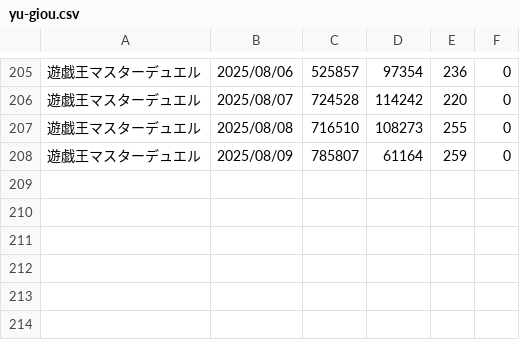
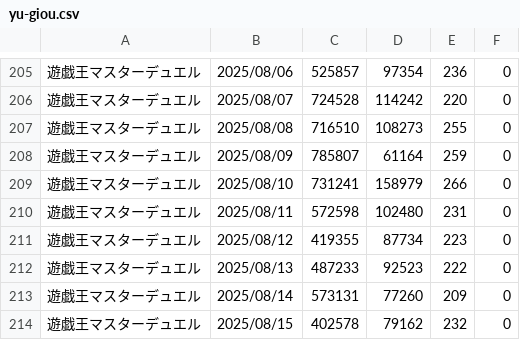
Before and after one commit to iwakiridrcm/youtube-find, a CSV file: yu-giou/yu-giou.csv, drawn as a sheet; only a part is shown, gaps mark what is left out.

```diff
--- a/yu-giou/yu-giou.csv
+++ b/yu-giou/yu-giou.csv
@@ -208 +208,7 @@
 遊戯王マスターデュエル,2025/08/09,785807,61164,259,0
+遊戯王マスターデュエル,2025/08/10,731241,158979,266,0
+遊戯王マスターデュエル,2025/08/11,572598,102480,231,0
+遊戯王マスターデュエル,2025/08/12,419355,87734,223,0
+遊戯王マスターデュエル,2025/08/13,487233,92523,222,0
+遊戯王マスターデュエル,2025/08/14,573131,77260,209,0
+遊戯王マスターデュエル,2025/08/15,402578,79162,232,0
```
Also changed, not shown: arknight/arknight.csv, bounty/bounty.csv, 25 other files.
